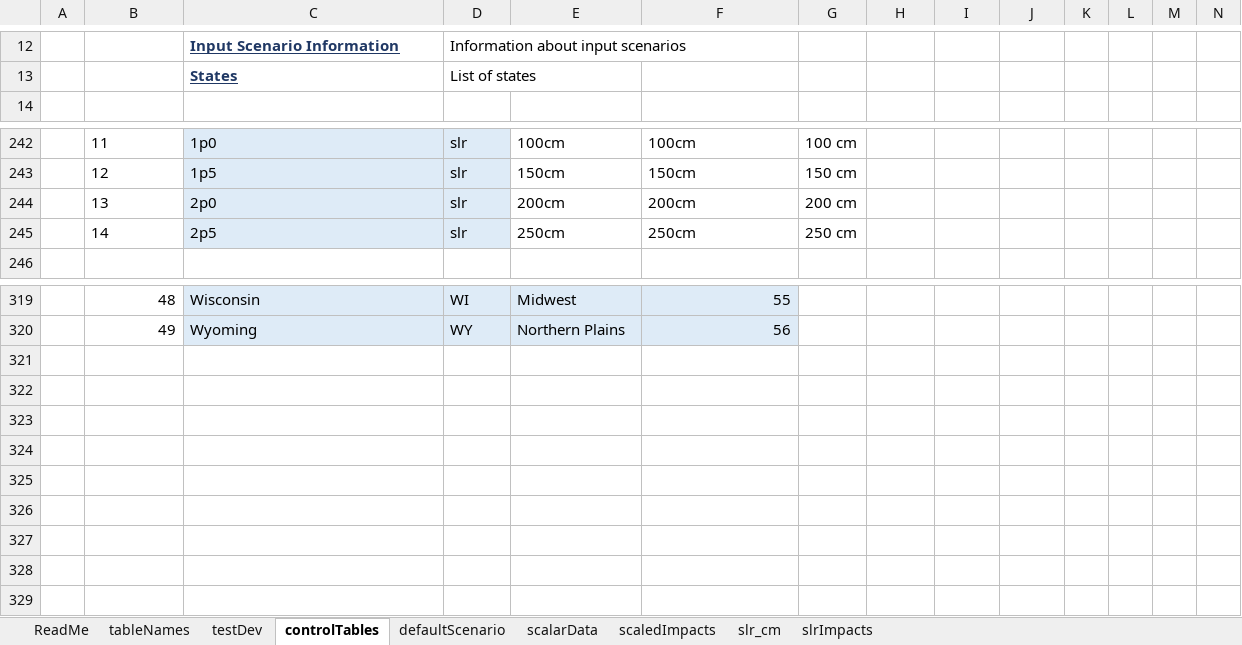
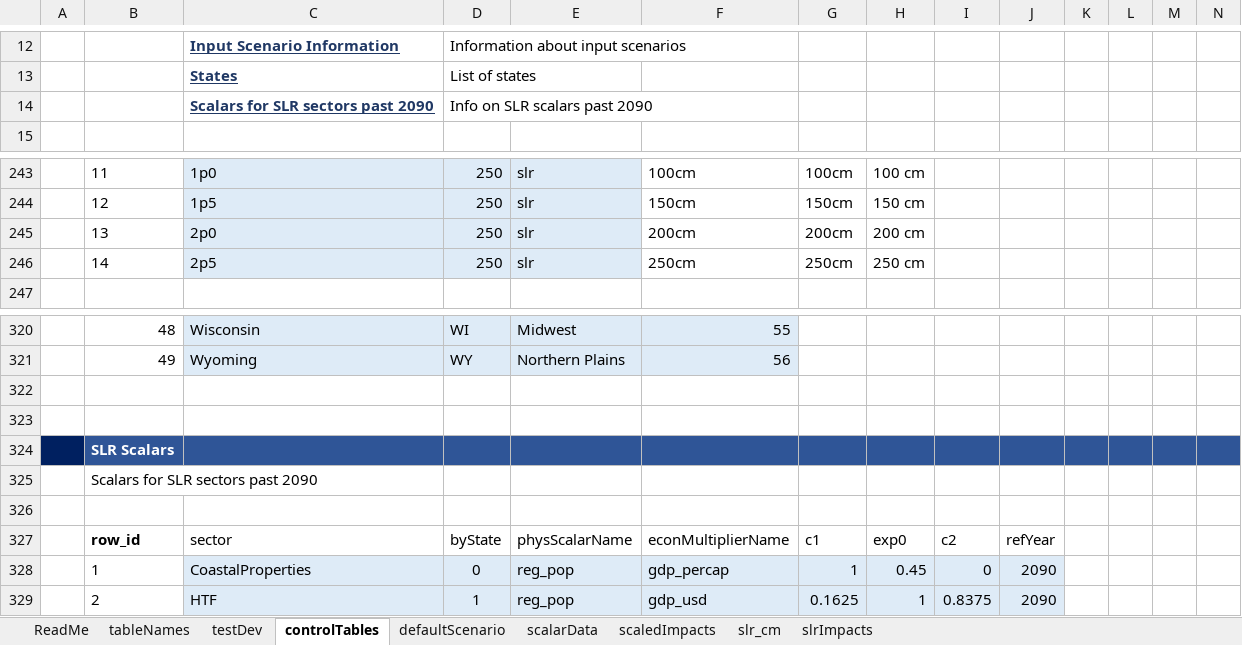
Before and after one commit to USEPA/FrEDI_Data, an Excel workbook: inst/extdata/FrEDI_config.xlsx, sheet controlTables, drawn as a sheet; only a part is shown, gaps mark what is left out; values as stored, in another font and other column widths than the file's, no borders; conditional formats and table styles not drawn; addresses are those after the commit; rows hold the shown columns only; the diff covers the shown part only; the diff names each change by its address in the sheet, - before the commit and + after, or states it on an @@ line.

Commit message:
Update FrEDI_config.xlsx
Updated FrEDI config with additional SLR scalar info

```diff
--- a/inst/extdata/FrEDI_config.xlsx (sheet controlTables)
+++ b/inst/extdata/FrEDI_config.xlsx (sheet controlTables)
+row 14:  |  | Scalars for SLR sectors past 2090 | Info on SLR scalars past 2090
-D243:D246: slr
+D243:D246: 250
-E243:E246 fill: none
+E243:E246 fill: #DEEBF7
-E243: 100cm
+E243: slr
-G243: 100 cm
+G243: 100cm
-H243: (empty)
+H243: 100 cm
-E244: 150cm
+E244: slr
-G244: 150 cm
+G244: 150cm
-H244: (empty)
+H244: 150 cm
-E245: 200cm
+E245: slr
-G245: 200 cm
+G245: 200cm
-H245: (empty)
+H245: 200 cm
-E246: 250cm
+E246: slr
-G246: 250 cm
+G246: 250cm
-H246: (empty)
+H246: 250 cm
+row 322: (empty)
+row 323: (empty)
+row 324:  | SLR Scalars
+row 325:  | Scalars for SLR sectors past 2090
+row 326: (empty)
+row 327:  | row_id | sector | byState | physScalarName | econMultiplierName | c1 | exp0 | c2 | refYear
+row 328:  | 1 | CoastalProperties | 0 | reg_pop | gdp_percap | 1 | 0.45 | 0 | 2090
+row 329:  | 2 | HTF | 1 | reg_pop | gdp_usd | 0.1625 | 1 | 0.8375 | 2090
```
Also changed, not shown: 6 added rows, 6 removed rows, 17 edited cells and cell formats elsewhere in this sheet, sheet tableNames, formulas that keep their value, charts or pictures.
